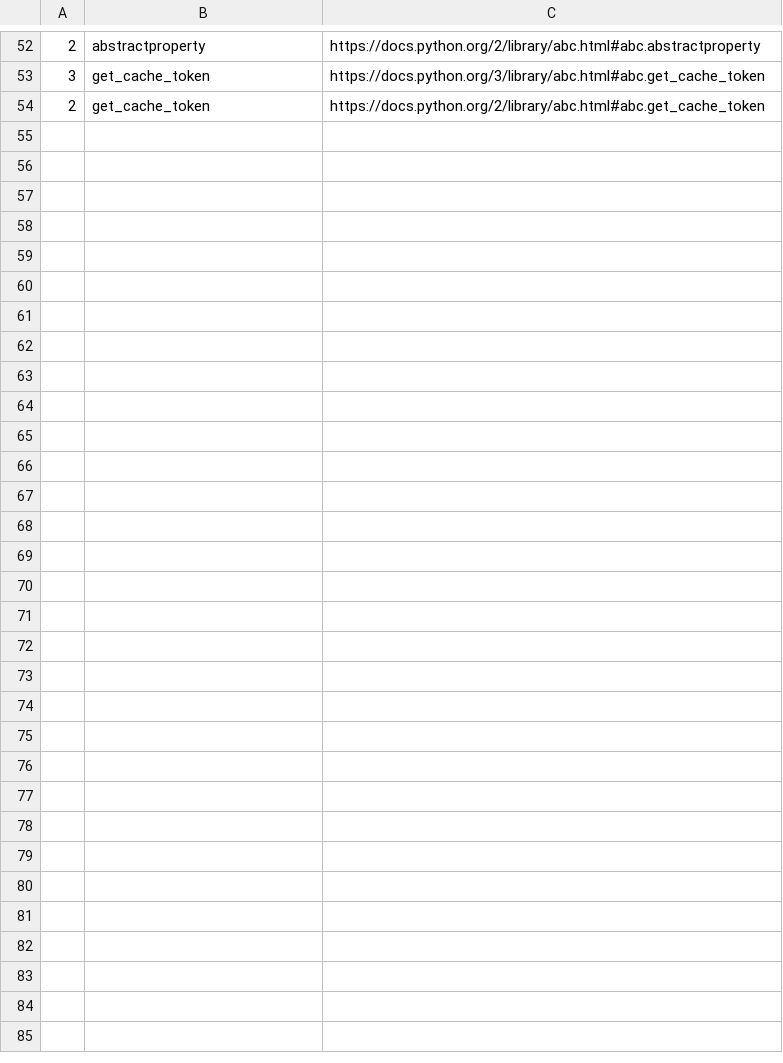
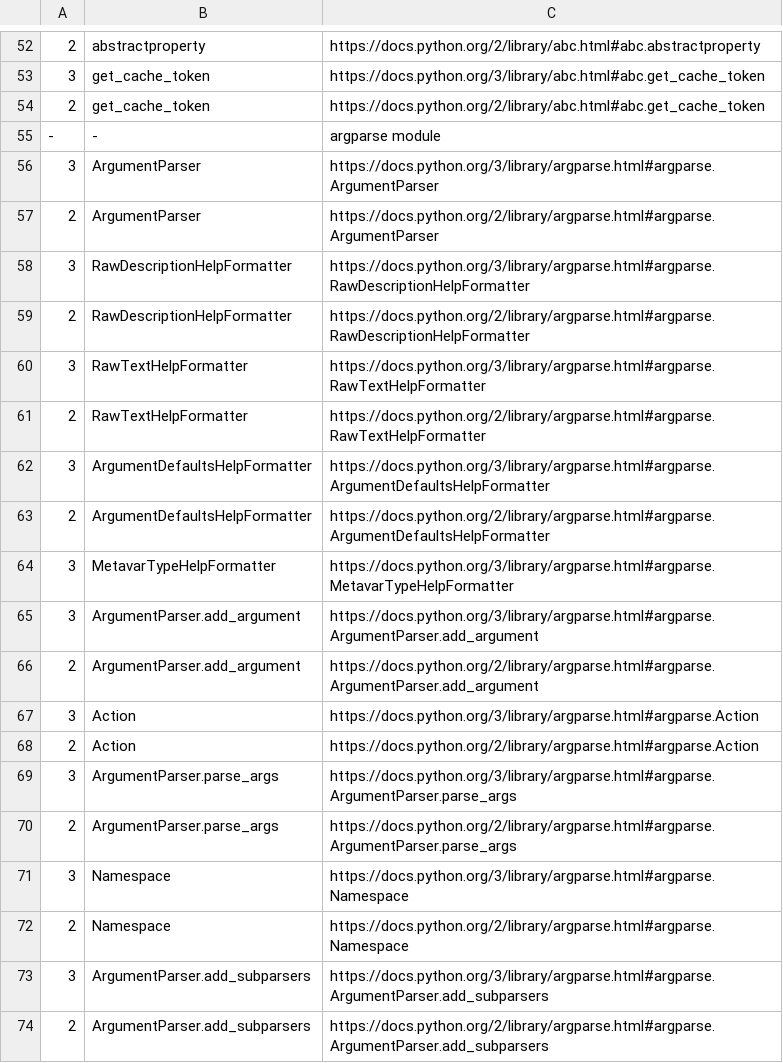
Before and after one commit to Plexical/pydoc.me, a CSV file: fixture.csv, drawn as a sheet; only a part is shown, gaps mark what is left out; the diff covers the shown part only.

Commit message:
Added fixture for the argparse module

```diff
--- a/fixture.csv
+++ b/fixture.csv
@@ -54 +54,21 @@
 2,get_cache_token,https://docs.python.org/2/library/abc.html#abc.get_cache_token
+-,-,argparse module
+3,ArgumentParser,https://docs.python.org/3/library/argparse.html#argparse.ArgumentParser
+2,ArgumentParser,https://docs.python.org/2/library/argparse.html#argparse.ArgumentParser
+3,RawDescriptionHelpFormatter,https://docs.python.org/3/library/argparse.html#argparse.RawDescriptionHelpFormatter
+2,RawDescriptionHelpFormatter,https://docs.python.org/2/library/argparse.html#argparse.RawDescriptionHelpFormatter
+3,RawTextHelpFormatter,https://docs.python.org/3/library/argparse.html#argparse.RawTextHelpFormatter
+2,RawTextHelpFormatter,https://docs.python.org/2/library/argparse.html#argparse.RawTextHelpFormatter
+3,ArgumentDefaultsHelpFormatter,https://docs.python.org/3/library/argparse.html#argparse.ArgumentDefaultsHelpFormatter
+2,ArgumentDefaultsHelpFormatter,https://docs.python.org/2/library/argparse.html#argparse.ArgumentDefaultsHelpFormatter
+3,MetavarTypeHelpFormatter,https://docs.python.org/3/library/argparse.html#argparse.MetavarTypeHelpFormatter
+3,ArgumentParser.add_argument,https://docs.python.org/3/library/argparse.html#argparse.ArgumentParser.add_argument
+2,ArgumentParser.add_argument,https://docs.python.org/2/library/argparse.html#argparse.ArgumentParser.add_argument
+3,Action,https://docs.python.org/3/library/argparse.html#argparse.Action
+2,Action,https://docs.python.org/2/library/argparse.html#argparse.Action
+3,ArgumentParser.parse_args,https://docs.python.org/3/library/argparse.html#argparse.ArgumentParser.parse_args
+2,ArgumentParser.parse_args,https://docs.python.org/2/library/argparse.html#argparse.ArgumentParser.parse_args
+3,Namespace,https://docs.python.org/3/library/argparse.html#argparse.Namespace
+2,Namespace,https://docs.python.org/2/library/argparse.html#argparse.Namespace
+3,ArgumentParser.add_subparsers,https://docs.python.org/3/library/argparse.html#argparse.ArgumentParser.add_subparsers
+2,ArgumentParser.add_subparsers,https://docs.python.org/2/library/argparse.html#argparse.ArgumentParser.add_subparsers
```
Also changed, not shown: 26 added rows elsewhere in this file, 1 other file.
